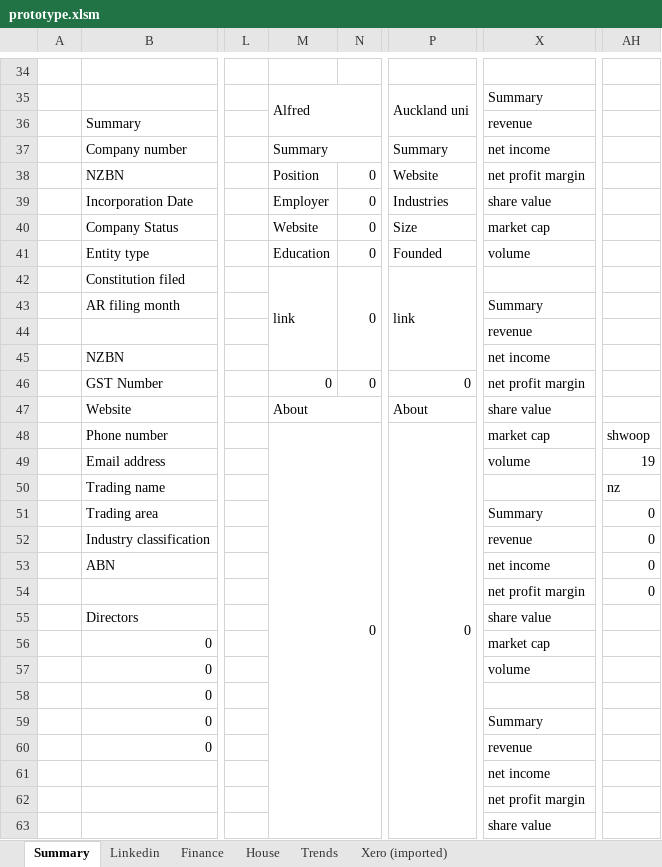
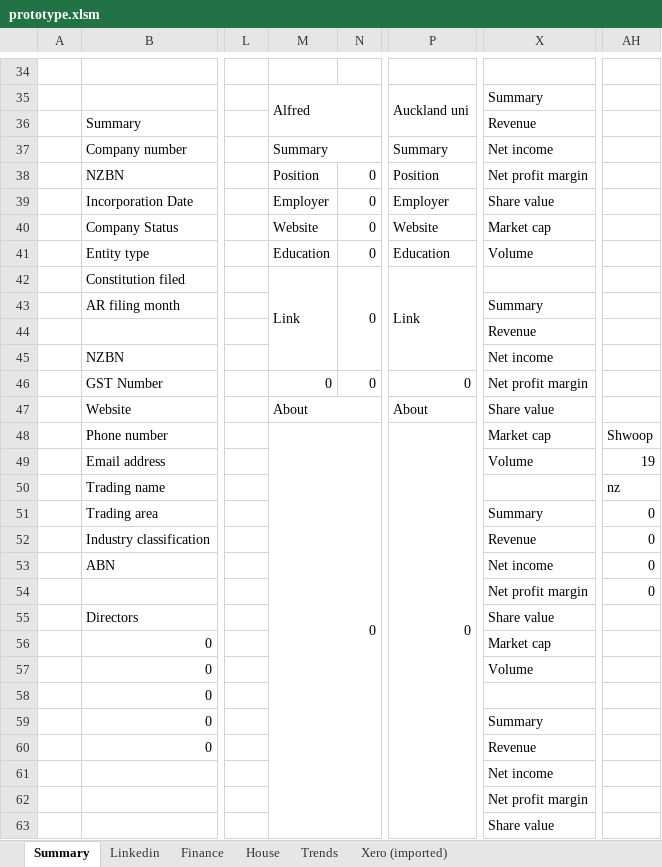
Before and after one commit to natisha99/9spokes, an Excel workbook: prototype.xlsm, sheet Summary, drawn as a sheet; only a part is shown, gaps mark what is left out; values as stored, in another font and other column widths than the file's, no cell formats; charts and pictures not drawn; the diff covers the shown part only; the diff names each change by its address in the sheet, - before the commit and + after, or states it on an @@ line.

```diff
--- a/prototype.xlsm (sheet Summary)
+++ b/prototype.xlsm (sheet Summary)
-X36: revenue
+X36: Revenue
-X37: net income
+X37: Net income
-P38: Website
+P38: Position
-X38: net profit margin
+X38: Net profit margin
-P39: Industries
+P39: Employer
-X39: share value
+X39: Share value
-P40: Size
+P40: Website
-X40: market cap
+X40: Market cap
-P41: Founded
+P41: Education
-X41: volume
+X41: Volume
-M42: link
+M42: Link
-P42: link
+P42: Link
-X44: revenue
+X44: Revenue
-X45: net income
+X45: Net income
-X46: net profit margin
+X46: Net profit margin
-X47: share value
+X47: Share value
-X48: market cap
+X48: Market cap
-AH48: shwoop
+AH48: Shwoop
-X49: volume
+X49: Volume
-X52: revenue
+X52: Revenue
-X53: net income
+X53: Net income
-X54: net profit margin
+X54: Net profit margin
-X55: share value
+X55: Share value
-X56: market cap
+X56: Market cap
-X57: volume
+X57: Volume
-X60: revenue
+X60: Revenue
-X61: net income
+X61: Net income
-X62: net profit margin
+X62: Net profit margin
-X63: share value
+X63: Share value
```
Also changed, not shown: 15 edited cells elsewhere in this sheet, sheet Finance, sheet Linkedin, sheet Trends, sheet House, cell formats, charts or pictures.
